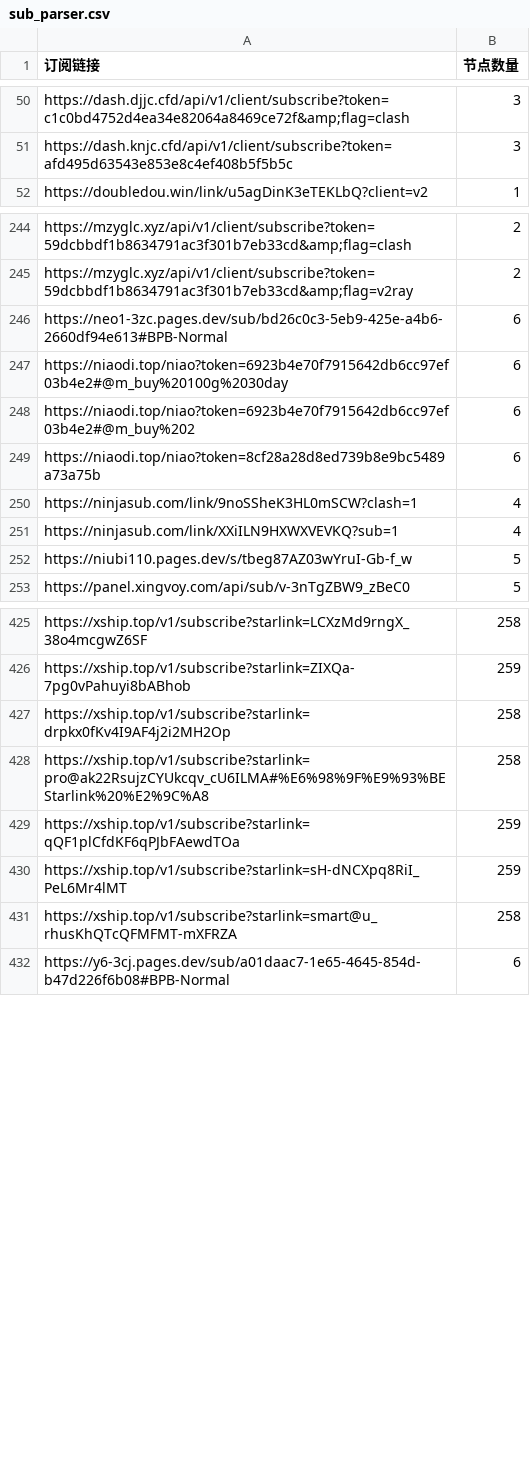
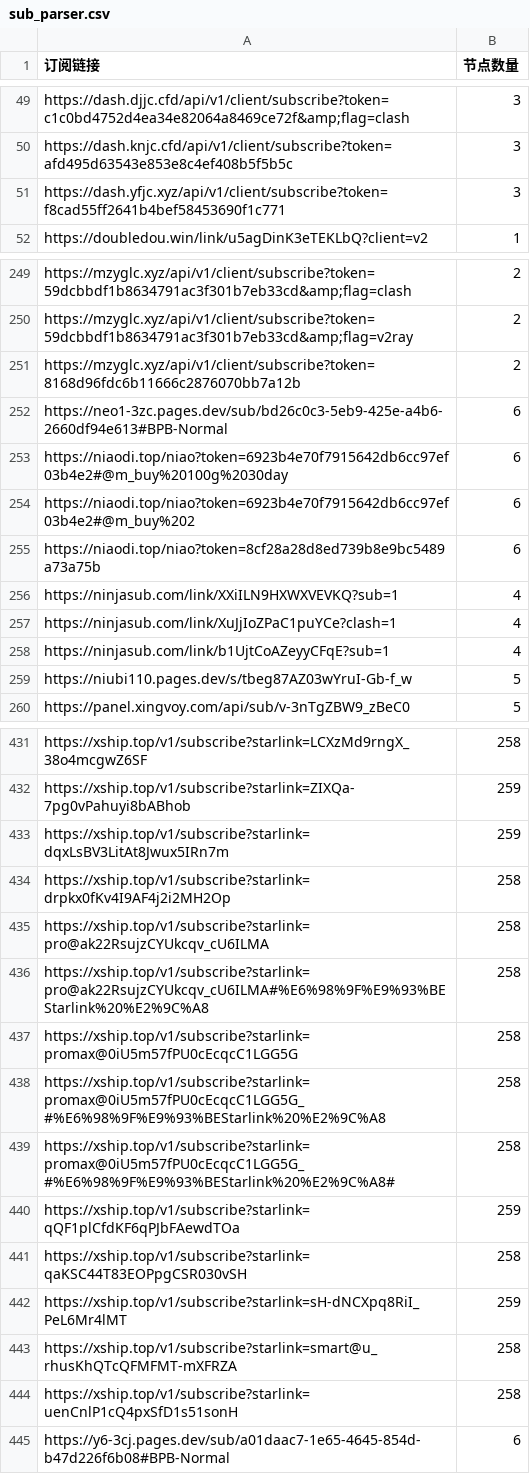
Before and after one commit to ipenwrt/crawler, a CSV file: sub_parser.csv, drawn as a sheet; only a part is shown, gaps mark what is left out; the diff covers the shown part only.

```diff
--- a/sub_parser.csv
+++ b/sub_parser.csv
@@ -51,2 +50,3 @@ https://dash.djjc.cfd/api/v1/client/subscribe?token=c1c0bd4752d4ea34e82064a8469c
 https://dash.knjc.cfd/api/v1/client/subscribe?token=afd495d63543e853e8c4ef408b5f5b5c,3
+https://dash.yfjc.xyz/api/v1/client/subscribe?token=f8cad55ff2641b4bef58453690f1c771,3
 https://doubledou.win/link/u5agDinK3eTEKLbQ?client=v2,1
@@ -245,2 +250,3 @@ https://mzyglc.xyz/api/v1/client/subscribe?token=59dcbbdf1b8634791ac3f301b7eb33c
 https://mzyglc.xyz/api/v1/client/subscribe?token=59dcbbdf1b8634791ac3f301b7eb33cd&amp;flag=v2ray,2
+https://mzyglc.xyz/api/v1/client/subscribe?token=8168d96fdc6b11666c2876070bb7a12b,2
 https://neo1-3zc.pages.dev/sub/bd26c0c3-5eb9-425e-a4b6-2660df94e613#BPB-Normal,6
@@ -249,4 +255,5 @@ https://niaodi.top/niao?token=6923b4e70f7915642db6cc97ef03b4e2#@m_buy%202,6
 https://niaodi.top/niao?token=8cf28a28d8ed739b8e9bc5489a73a75b,6
-https://ninjasub.com/link/9noSSheK3HL0mSCW?clash=1,4
 https://ninjasub.com/link/XXiILN9HXWXVEVKQ?sub=1,4
+https://ninjasub.com/link/XuJjIoZPaC1puYCe?clash=1,4
+https://ninjasub.com/link/b1UjtCoAZeyyCFqE?sub=1,4
 https://niubi110.pages.dev/s/tbeg87AZ03wYruI-Gb-f_w,5
@@ -426,7 +432,14 @@ https://xship.top/v1/subscribe?starlink=LCXzMd9rngX_38o4mcgwZ6SF,258
 https://xship.top/v1/subscribe?starlink=ZIXQa-7pg0vPahuyi8bABhob,259
+https://xship.top/v1/subscribe?starlink=dqxLsBV3LitAt8Jwux5IRn7m,259
 https://xship.top/v1/subscribe?starlink=drpkx0fKv4I9AF4j2i2MH2Op,258
+https://xship.top/v1/subscribe?starlink=pro@ak22RsujzCYUkcqv_cU6ILMA,258
 https://xship.top/v1/subscribe?starlink=pro@ak22RsujzCYUkcqv_cU6ILMA#%E6%98%9F%E9%93%BEStarlink%20%E2%9C%A8,258
+https://xship.top/v1/subscribe?starlink=promax@0iU5m57fPU0cEcqcC1LGG5G,258
+https://xship.top/v1/subscribe?starlink=promax@0iU5m57fPU0cEcqcC1LGG5G_#%E6%98%9F%E9%93%BEStarlink%20%E2%9C%A8,258
+https://xship.top/v1/subscribe?starlink=promax@0iU5m57fPU0cEcqcC1LGG5G_#%E6%98%9F%E9%93%BEStarlink%20%E2%9C%A8#,258
 https://xship.top/v1/subscribe?starlink=qQF1plCfdKF6qPJbFAewdTOa,259
+https://xship.top/v1/subscribe?starlink=qaKSC44T83EOPpgCSR030vSH,258
 https://xship.top/v1/subscribe?starlink=sH-dNCXpq8RiI_PeL6Mr4lMT,259
 https://xship.top/v1/subscribe?starlink=smart@u_rhusKhQTcQFMFMT-mXFRZA,258
+https://xship.top/v1/subscribe?starlink=uenCnlP1cQ4pxSfD1s51sonH,258
 https://y6-3cj.pages.dev/sub/a01daac7-1e65-4645-854d-b47d226f6b08#BPB-Normal,6
```
Also changed, not shown: 7 added rows, 3 removed rows and 28 edited cells elsewhere in this file, 3 other files.
